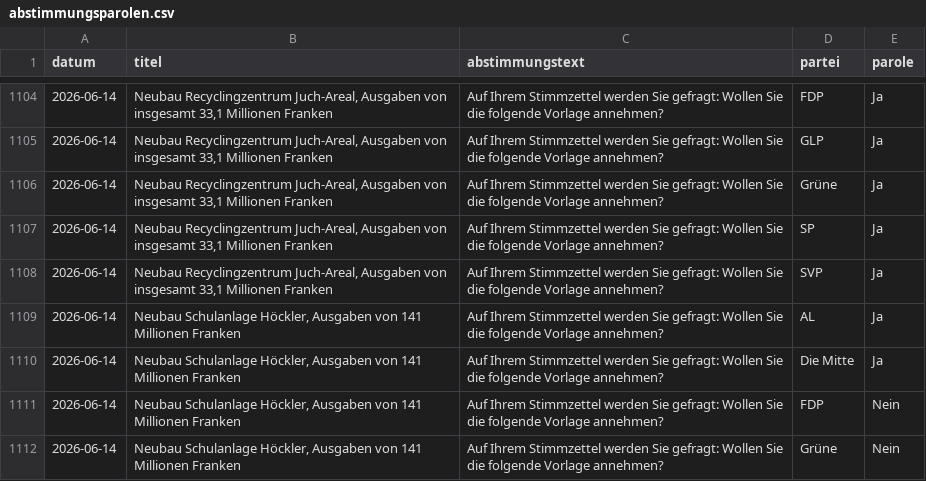
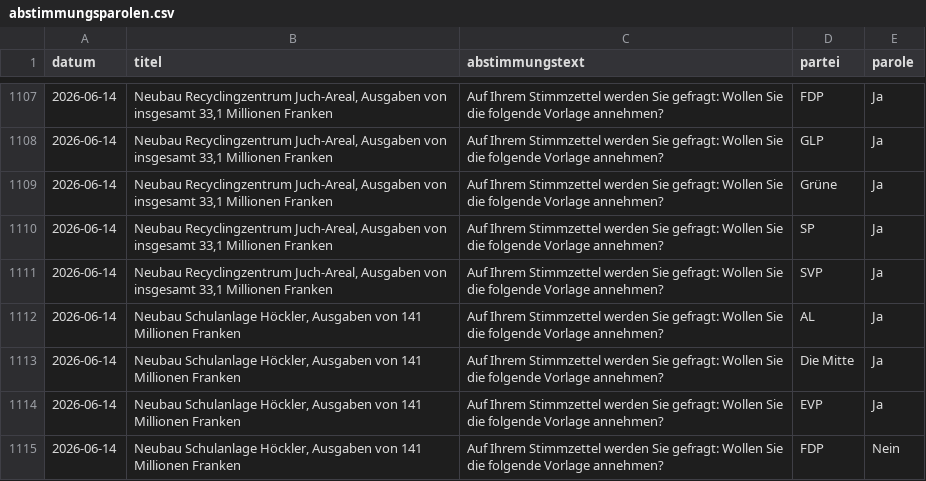
Before and after one commit to opendatazurich/opendatazurich.github.io, a CSV file: automation/abstimmungsparolen/abstimmungsparolen.csv, drawn as a sheet; only a part is shown, gaps mark what is left out; the shorter side is filled out with more unchanged rows; the diff covers the shown part only; the diff names each change by its address in the sheet, - before the commit and + after, or states it on an @@ line.

Commit message:
Update abstimmungsparolen.csv with latest data

```diff
--- a/automation/abstimmungsparolen/abstimmungsparolen.csv
+++ b/automation/abstimmungsparolen/abstimmungsparolen.csv
+row 1114: 2026-06-14 | Neubau Schulanlage Höckler, Ausgaben von 141 Millionen Franken | Auf Ihrem Stimmzettel werden Sie gefragt: Wollen Sie die folgende Vorlage annehmen? | EVP | Ja
```
Also changed, not shown: 17 added rows elsewhere in this file.
